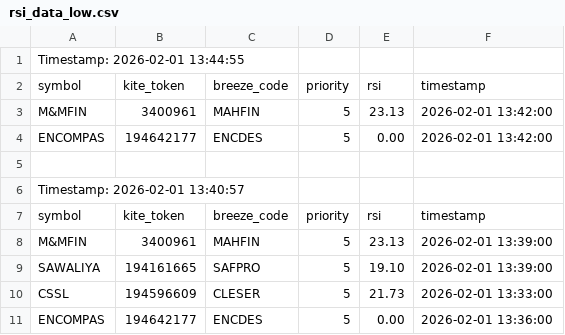
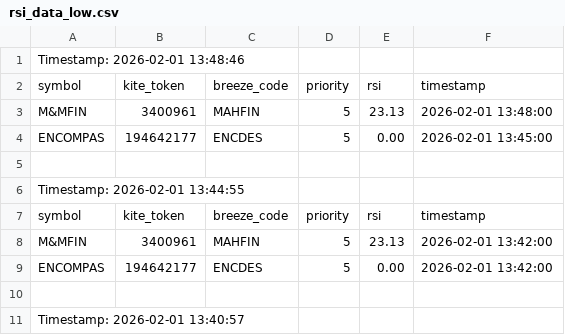
Before and after one commit to sathish-nallamuthu/csv-publisher, a CSV file: rsi_data_low.csv, drawn as a sheet; only a part is shown; the shorter side is filled out with more unchanged rows.

```diff
--- a/rsi_data_low.csv
+++ b/rsi_data_low.csv
@@ -1 +1,6 @@
+Timestamp: 2026-02-01 13:48:46
+symbol,kite_token,breeze_code,priority,rsi,timestamp
+M&MFIN,3400961,MAHFIN,5,23.13,2026-02-01 13:48:00
+ENCOMPAS,194642177,ENCDES,5,0.00,2026-02-01 13:45:00
+
 Timestamp: 2026-02-01 13:44:55
```
Also changed, not shown: input_data.csv, rsi_data_high.csv.
